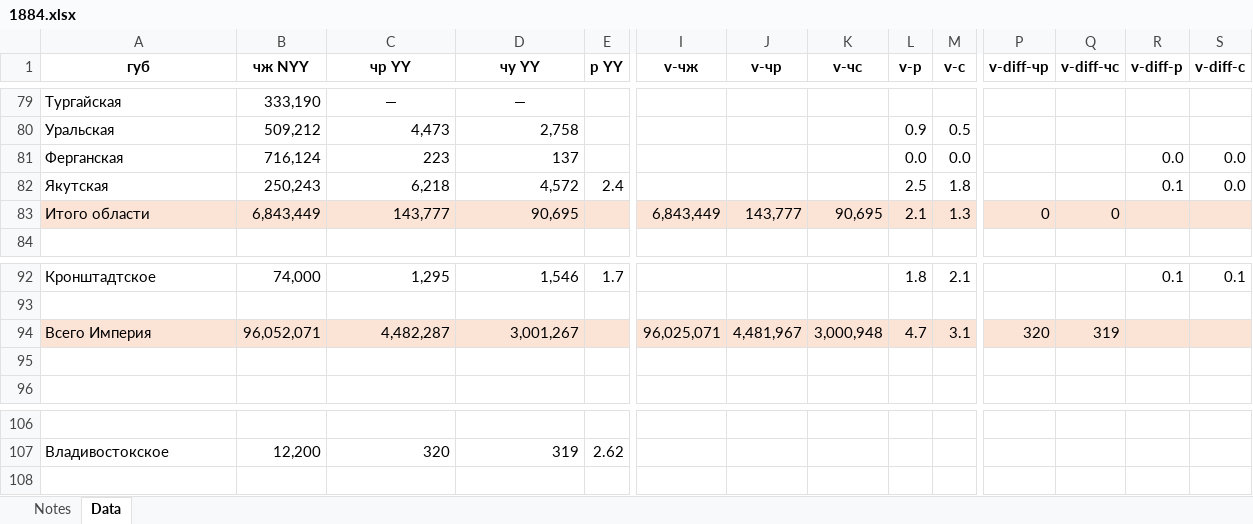
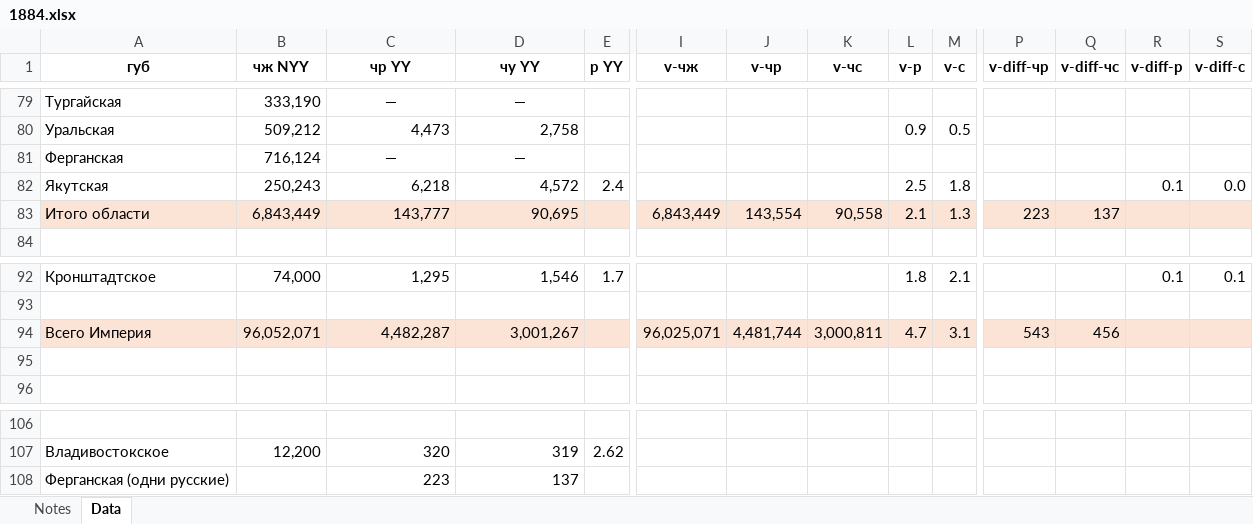
Before and after one commit to oboguev/RTSS, an Excel workbook: rtss-pre1917/src/main/resources/ugvi/year-volumes/1884.xlsx, sheet Data, drawn as a sheet; only a part is shown, gaps mark what is left out; values as stored, in another font and other column widths than the file's, no borders; rows hold the shown columns only; the diff names each change by its address in the sheet, - before the commit and + after, or states it on an @@ line.

```diff
--- a/rtss-pre1917/src/main/resources/ugvi/year-volumes/1884.xlsx (sheet Data)
+++ b/rtss-pre1917/src/main/resources/ugvi/year-volumes/1884.xlsx (sheet Data)
-C81 (чр YY): 223
+C81 (чр YY): —
-C81:D81 alignment: right
+C81:D81 alignment: center
-D81 (чу YY): 137
+D81 (чу YY): —
-L81 (v-р): 0.0
+L81 (v-р): (empty)
-M81 (v-с): 0.0
+M81 (v-с): (empty)
-R81 (v-diff-р): 0.0
+R81 (v-diff-р): (empty)
-S81 (v-diff-с): 0.0
+S81 (v-diff-с): (empty)
-J83 (v-чр): 143,777
+J83 (v-чр): 143,554
-K83 (v-чс): 90,695
+K83 (v-чс): 90,558
-P83 (v-diff-чр): 0
+P83 (v-diff-чр): 223
-Q83 (v-diff-чс): 0
+Q83 (v-diff-чс): 137
-J94 (v-чр): 4,481,967
+J94 (v-чр): 4,481,744
-K94 (v-чс): 3,000,948
+K94 (v-чс): 3,000,811
-P94 (v-diff-чр): 320
+P94 (v-diff-чр): 543
-Q94 (v-diff-чс): 319
+Q94 (v-diff-чс): 456
+row 108: Ферганская (одни русские) |  | 223 | 137
```
Also changed, not shown: rtss-pre1917/src/main/resources/census-1897/census-1897.xlsx, rtss-pre1917/src/main/resources/ugvi/PatchYearData.xlsx, 5 other files.
